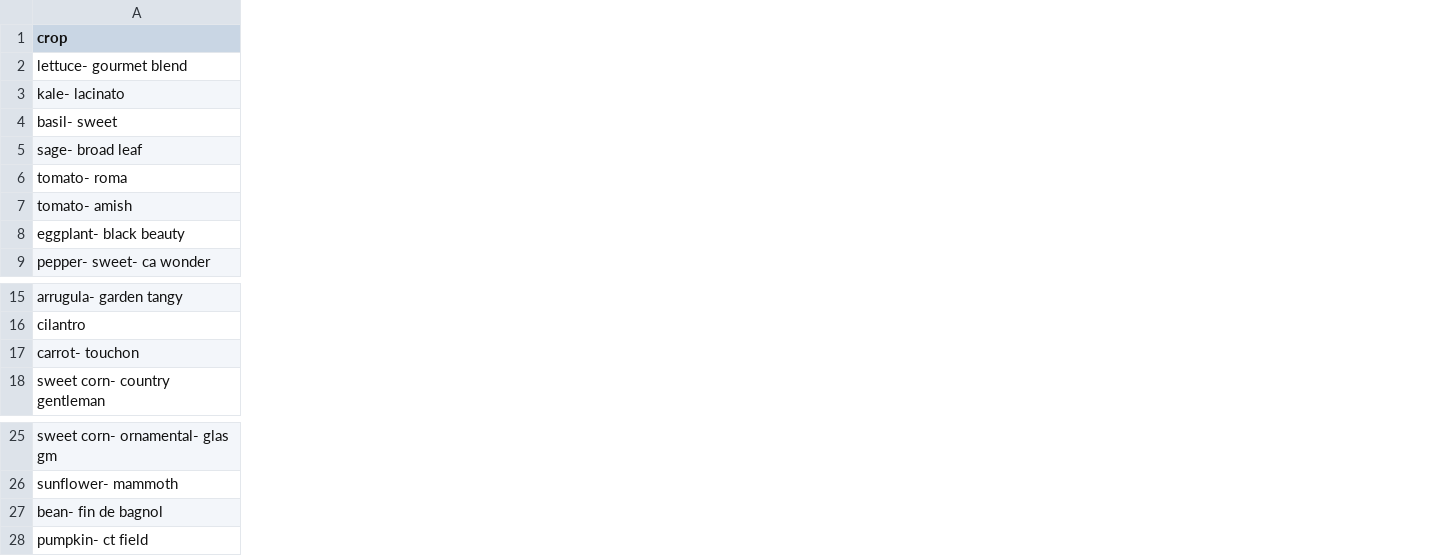
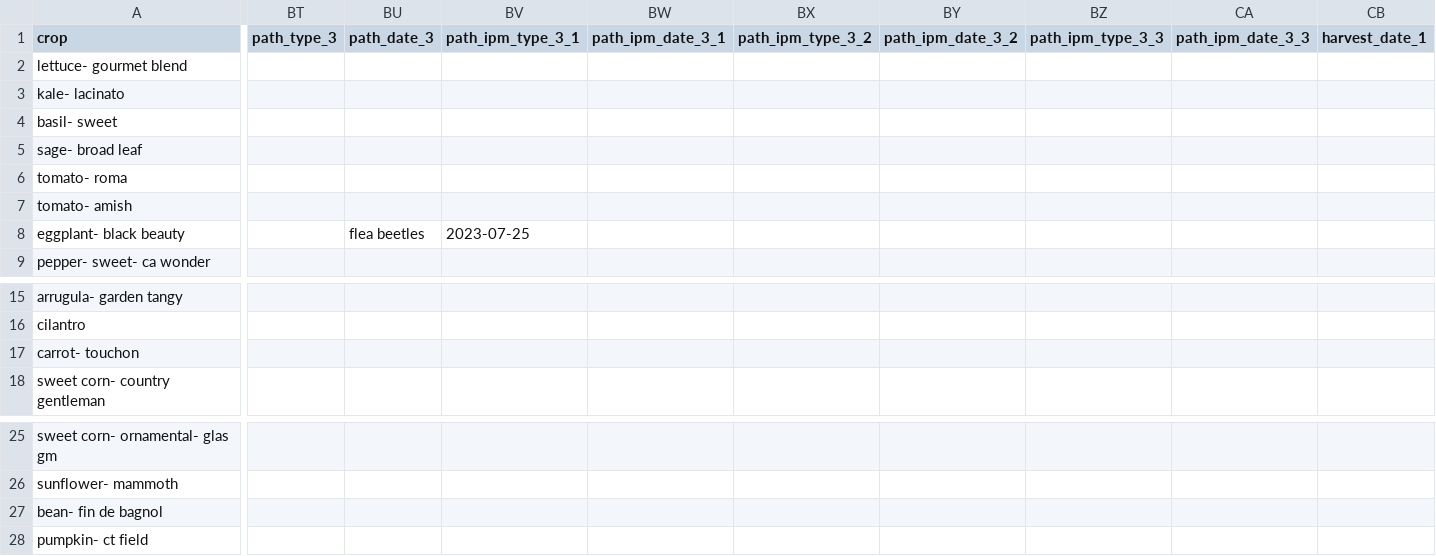
Before and after one commit to sbmorgan/The-Brosey-Farm, a CSV file: analytics/BFRproj/Brosey Farming - data_2023.csv, drawn as a sheet; only a part is shown, gaps mark what is left out; the diff covers the shown part only; the diff names each change by its address in the sheet, - before the commit and + after, or states it on an @@ line.

Commit message:
updates to data and Stata cleaning code

```diff
--- a/analytics/BFRproj/Brosey Farming - data_2023.csv
+++ b/analytics/BFRproj/Brosey Farming - data_2023.csv
+column BT (path_type_3), empty
+column BU (path_date_3), row 8: flea beetles
+column BV (path_ipm_type_3_1), row 8: 2023-07-25
+column BW (path_ipm_date_3_1), empty
+column BX (path_ipm_type_3_2), empty
+column BY (path_ipm_date_3_2), empty
+column BZ (path_ipm_type_3_3), empty
+column CA (path_ipm_date_3_3), empty
+column CB (harvest_date_1), empty
```
Also changed, not shown: 14 added columns and 20 edited cells elsewhere in this file, 7 other files.
